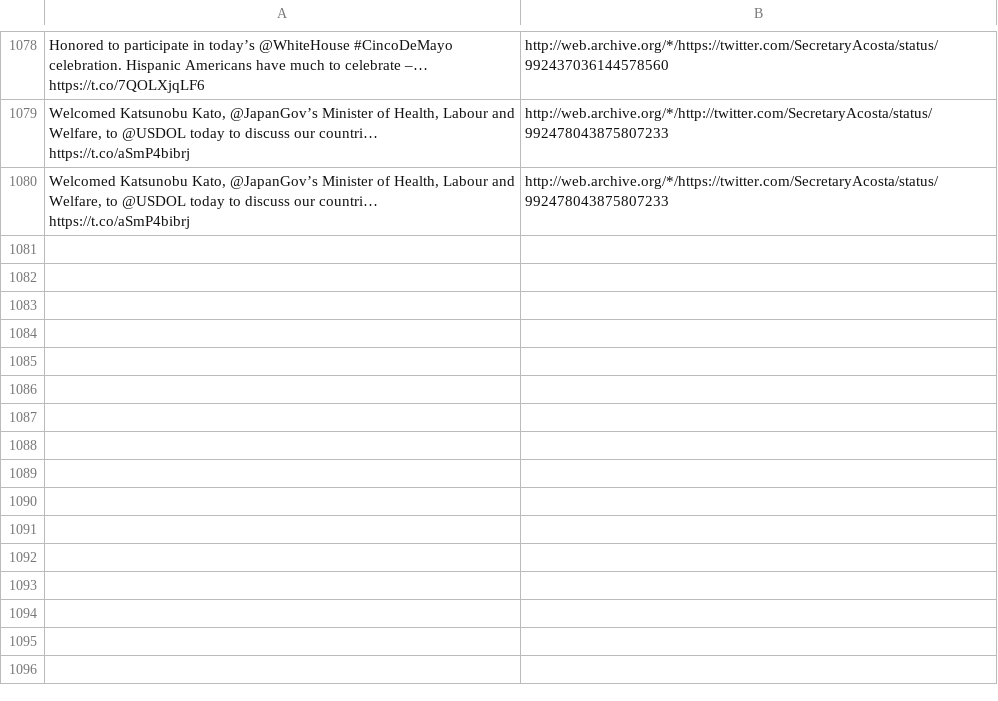
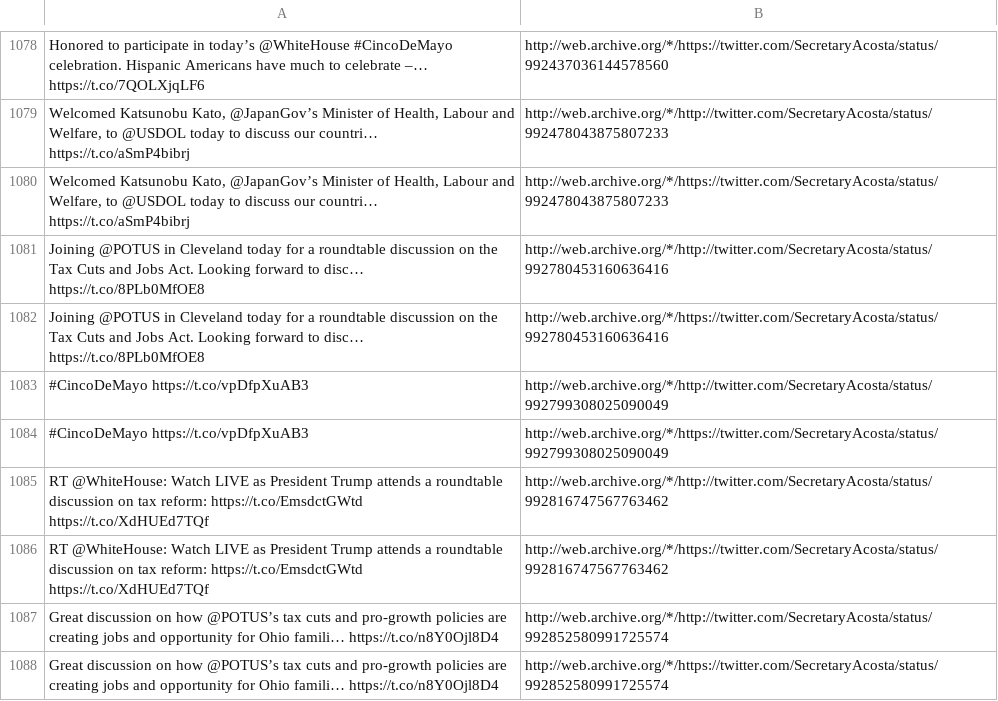
Before and after one commit to patrick-brian-mooney/archive-junta, a CSV file: data/archive_SecretaryAcosta.csv, drawn as a sheet; only a part is shown, gaps mark what is left out; the diff names each change by its address in the sheet, - before the commit and + after, or states it on an @@ line.

```diff
--- a/data/archive_SecretaryAcosta.csv
+++ b/data/archive_SecretaryAcosta.csv
+row 1081: Joining @POTUS in Cleveland today for a roundtable discussion on the Tax Cuts and Jobs Act. Looking forward to disc… https://t.co/8PLb0MfOE8 | http://web.archive.org/*/http://twitter.com/SecretaryAcosta/status/992780453160636416
+row 1082: Joining @POTUS in Cleveland today for a roundtable discussion on the Tax Cuts and Jobs Act. Looking forward to disc… https://t.co/8PLb0MfOE8 | http://web.archive.org/*/https://twitter.com/SecretaryAcosta/status/992780453160636416
+row 1083: #CincoDeMayo https://t.co/vpDfpXuAB3 | http://web.archive.org/*/http://twitter.com/SecretaryAcosta/status/992799308025090049
+row 1084: #CincoDeMayo https://t.co/vpDfpXuAB3 | http://web.archive.org/*/https://twitter.com/SecretaryAcosta/status/992799308025090049
+row 1085: RT @WhiteHouse: Watch LIVE as President Trump attends a roundtable discussion on tax reform: https://t.co/EmsdctGWtd https://t.co/XdHUEd7TQf | http://web.archive.org/*/http://twitter.com/SecretaryAcosta/status/992816747567763462
+row 1086: RT @WhiteHouse: Watch LIVE as President Trump attends a roundtable discussion on tax reform: https://t.co/EmsdctGWtd https://t.co/XdHUEd7TQf | http://web.archive.org/*/https://twitter.com/SecretaryAcosta/status/992816747567763462
+row 1087: Great discussion on how @POTUS’s tax cuts and pro-growth policies are creating jobs and opportunity for Ohio famili… https://t.co/n8Y0Ojl8D4 | http://web.archive.org/*/http://twitter.com/SecretaryAcosta/status/992852580991725574
+row 1088: Great discussion on how @POTUS’s tax cuts and pro-growth policies are creating jobs and opportunity for Ohio famili… https://t.co/n8Y0Ojl8D4 | http://web.archive.org/*/https://twitter.com/SecretaryAcosta/status/992852580991725574
```
Also changed, not shown: data/archive_BetsyDeVosED.csv, data/archive_JessicaDitto45.csv, 19 other files.
